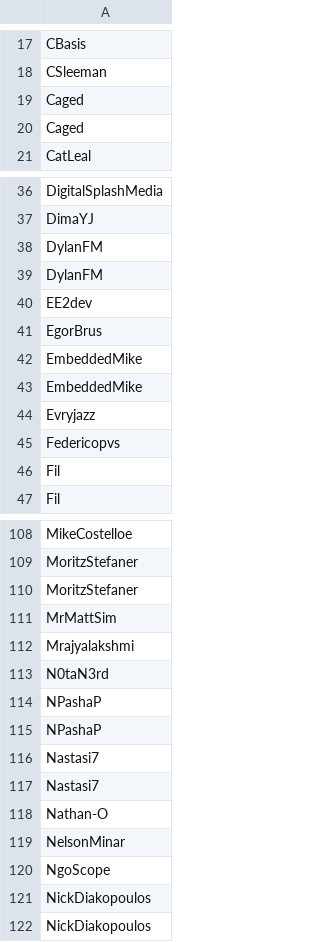
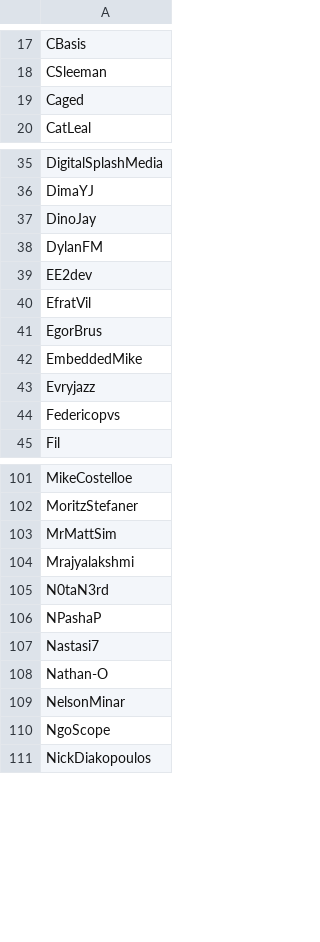
Before and after one commit to enjalot/blockbuilder-search-index, a CSV file: data/usables.csv, drawn as a sheet; only a part is shown, gaps mark what is left out; the diff covers the shown part only.

```diff
--- a/data/usables.csv
+++ b/data/usables.csv
@@ -18,3 +18,2 @@ CBasis
 CSleeman
-Caged
 Caged
@@ -37,7 +36,7 @@ DigitalSplashMedia
 DimaYJ
-DylanFM
+DinoJay
 DylanFM
 EE2dev
+EfratVil
 EgorBrus
-EmbeddedMike
 EmbeddedMike
@@ -45,3 +44,2 @@ Evryjazz
 Federicopvs
-Fil
 Fil
@@ -109,3 +102,2 @@ MikeCostelloe
 MoritzStefaner
-MoritzStefaner
 MrMattSim
@@ -114,4 +106,2 @@ N0taN3rd
 NPashaP
-NPashaP
-Nastasi7
 Nastasi7
@@ -120,3 +110,2 @@ NelsonMinar
 NgoScope
-NickDiakopoulos
 NickDiakopoulos
```
Also changed, not shown: 40 added rows, 16 removed rows and 2 edited cells elsewhere in this file, data/users-combined.csv, 3 other files.
